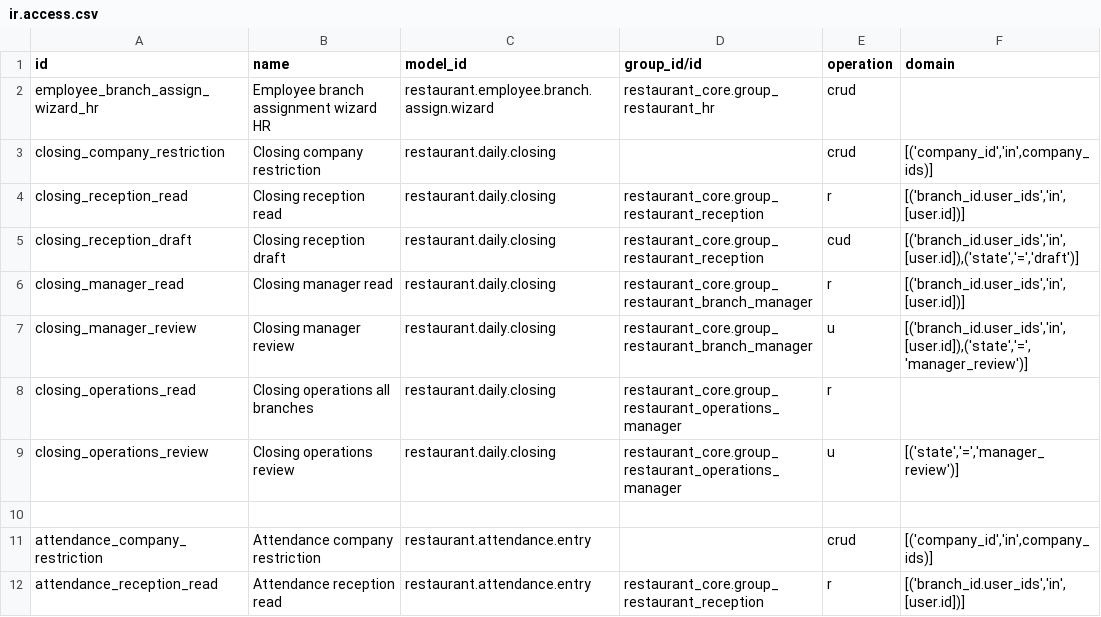
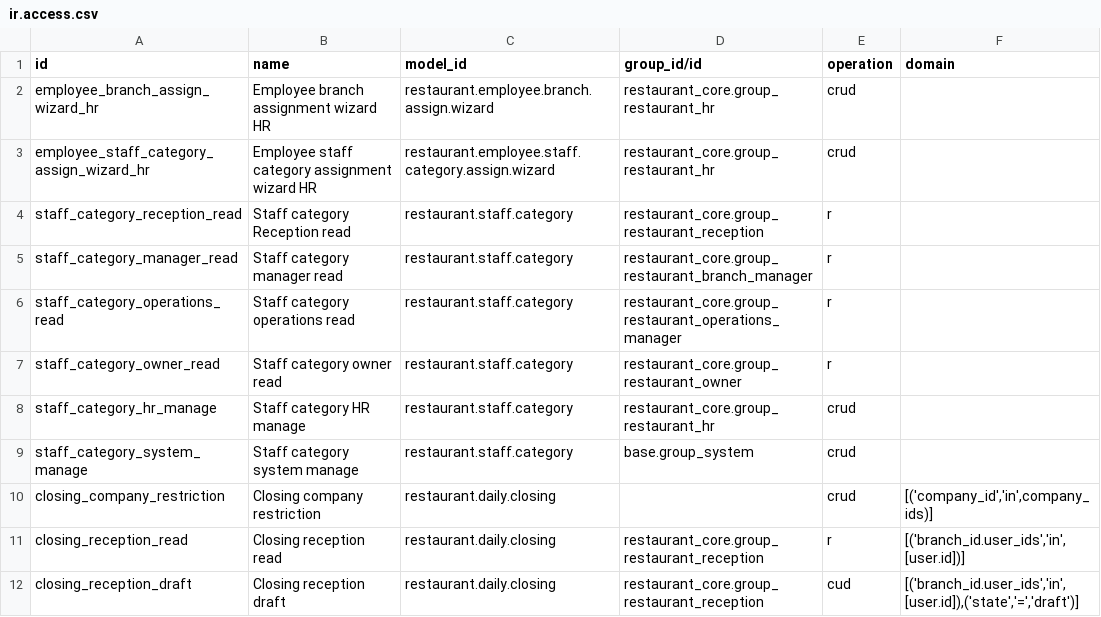
Before and after one commit to anisLa00/restaurant_management, a CSV file: restaurant_reception/security/ir.access.csv, drawn as a sheet; only a part is shown; the shorter side is filled out with more unchanged rows.

Commit message:
feat: group attendance staff by category

```diff
--- a/restaurant_reception/security/ir.access.csv
+++ b/restaurant_reception/security/ir.access.csv
@@ -2,2 +2,9 @@ id,name,model_id,group_id/id,operation,domain
 employee_branch_assign_wizard_hr,Employee branch assignment wizard HR,restaurant.employee.branch.assign.wizard,restaurant_core.group_restaurant_hr,crud,
+employee_staff_category_assign_wizard_hr,Employee staff category assignment wizard HR,restaurant.employee.staff.category.assign.wizard,restaurant_core.group_restaurant_hr,crud,
+staff_category_reception_read,Staff category Reception read,restaurant.staff.category,restaurant_core.group_restaurant_reception,r,
+staff_category_manager_read,Staff category manager read,restaurant.staff.category,restaurant_core.group_restaurant_branch_manager,r,
+staff_category_operations_read,Staff category operations read,restaurant.staff.category,restaurant_core.group_restaurant_operations_manager,r,
+staff_category_owner_read,Staff category owner read,restaurant.staff.category,restaurant_core.group_restaurant_owner,r,
+staff_category_hr_manage,Staff category HR manage,restaurant.staff.category,restaurant_core.group_restaurant_hr,crud,
+staff_category_system_manage,Staff category system manage,restaurant.staff.category,base.group_system,crud,
 closing_company_restriction,Closing company restriction,restaurant.daily.closing,,crud,"[('company_id','in',company_ids)]"
```
Also changed, not shown: 16 other files.
